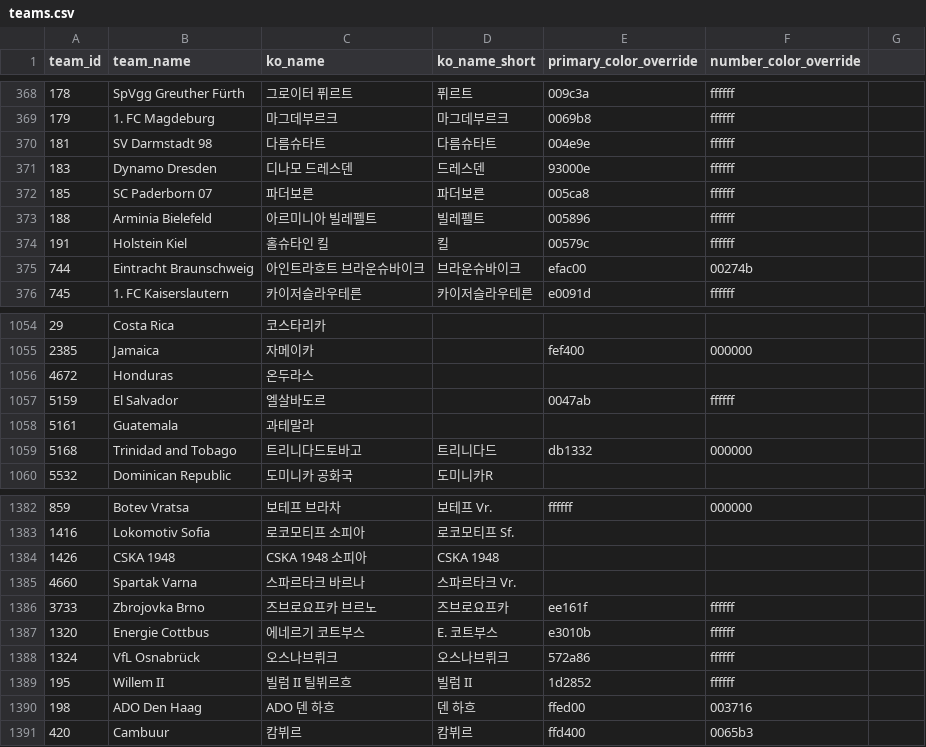
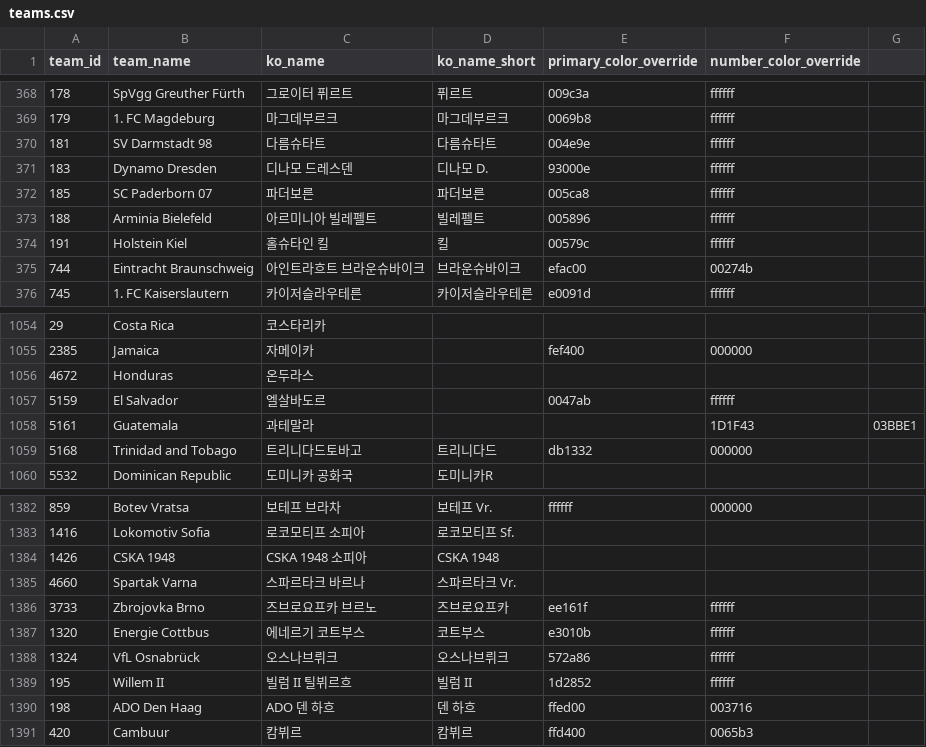
Before and after one commit to bgh1234554/football-obs-backend, a CSV file: src/main/resources/data/teams.csv, drawn as a sheet; only a part is shown, gaps mark what is left out.

```diff
--- a/src/main/resources/data/teams.csv
+++ b/src/main/resources/data/teams.csv
@@ -370,3 +370,3 @@ team_id,team_name,ko_name,ko_name_short,primary_color_override,number_color_over
 181,SV Darmstadt 98,다름슈타트,다름슈타트,004e9e,ffffff
-183,Dynamo Dresden,디나모 드레스덴,드레스덴,93000e,ffffff
+183,Dynamo Dresden,디나모 드레스덴,디나모 D.,93000e,ffffff
 185,SC Paderborn 07,파더보른,파더보른,005ca8,ffffff
@@ -1057,3 +1057,3 @@ team_id,team_name,ko_name,ko_name_short,primary_color_override,number_color_over
 5159,El Salvador,엘살바도르,,0047ab,ffffff
-5161,Guatemala,과테말라,,,
+5161,Guatemala,과테말라,,,1D1F43,03BBE1
 5168,Trinidad and Tobago,트리니다드토바고,트리니다드,db1332,000000
@@ -1386,3 +1386,3 @@ team_id,team_name,ko_name,ko_name_short,primary_color_override,number_color_over
 3733,Zbrojovka Brno,즈브로요프카 브르노,즈브로요프카,ee161f,ffffff
-1320,Energie Cottbus,에네르기 코트부스,E. 코트부스,e3010b,ffffff
+1320,Energie Cottbus,에네르기 코트부스,코트부스,e3010b,ffffff
 1324,VfL Osnabrück,오스나브뤼크,오스나브뤼크,572a86,ffffff
```
Also changed, not shown: 1 other file.
